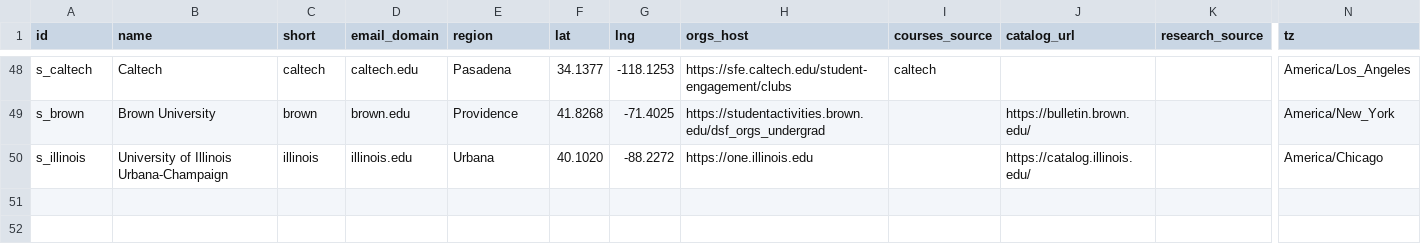
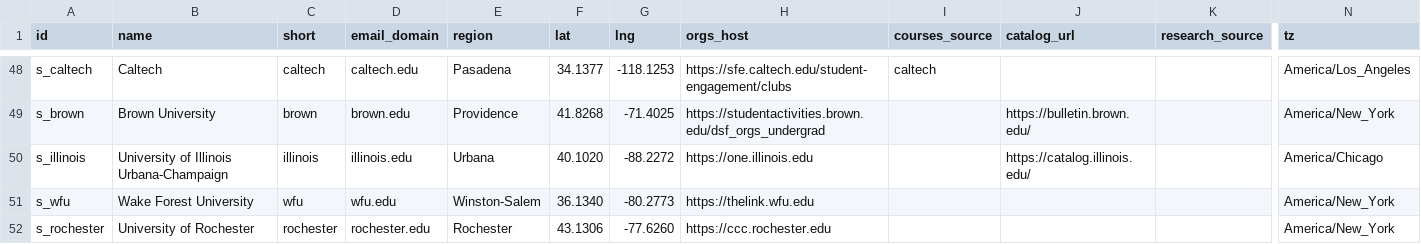
Before and after one commit to chaeyeon573/lumi, a CSV file: server/data/schools-collect.csv, drawn as a sheet; only a part is shown, gaps mark what is left out; rows hold the shown columns only; the diff names each change by its address in the sheet, - before the commit and + after, or states it on an @@ line.

```diff
--- a/server/data/schools-collect.csv
+++ b/server/data/schools-collect.csv
+row 51: s_wfu | Wake Forest University | wfu | wfu.edu | Winston-Salem | 36.1340 | -80.2773 | https://thelink.wfu.edu |  |  |  | America/New_York
+row 52: s_rochester | University of Rochester | rochester | rochester.edu | Rochester | 43.1306 | -77.6260 | https://ccc.rochester.edu |  |  |  | America/New_York
```
Also changed, not shown: 3 other files.
